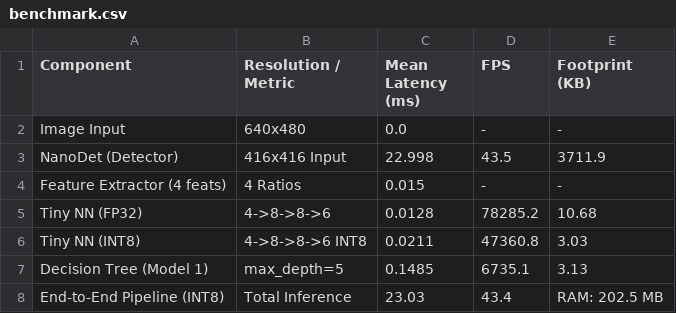
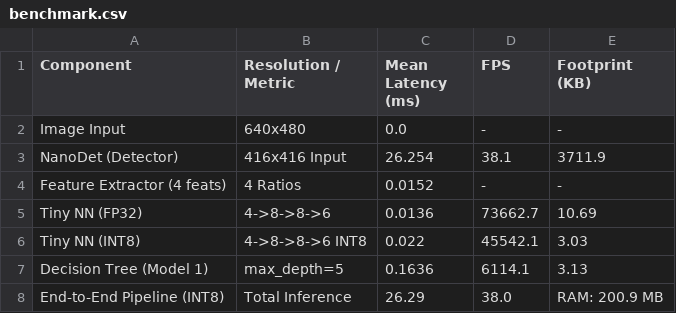
Before and after one commit to Dynamo-SJoshi/object_size_classifier, a CSV file: results/benchmark.csv, drawn as a sheet.

```diff
--- a/results/benchmark.csv
+++ b/results/benchmark.csv
@@ -2,7 +2,7 @@ Component,Resolution / Metric,Mean Latency (ms),FPS,Footprint (KB)
 Image Input,640x480,0.0,-,-
-NanoDet (Detector),416x416 Input,22.998,43.5,3711.9
-Feature Extractor (4 feats),4 Ratios,0.015,-,-
-Tiny NN (FP32),4->8->8->6,0.0128,78285.2,10.68
-Tiny NN (INT8),4->8->8->6 INT8,0.0211,47360.8,3.03
-Decision Tree (Model 1),max_depth=5,0.1485,6735.1,3.13
-End-to-End Pipeline (INT8),Total Inference,23.03,43.4,RAM: 202.5 MB
+NanoDet (Detector),416x416 Input,26.254,38.1,3711.9
+Feature Extractor (4 feats),4 Ratios,0.0152,-,-
+Tiny NN (FP32),4->8->8->6,0.0136,73662.7,10.69
+Tiny NN (INT8),4->8->8->6 INT8,0.022,45542.1,3.03
+Decision Tree (Model 1),max_depth=5,0.1636,6114.1,3.13
+End-to-End Pipeline (INT8),Total Inference,26.29,38.0,RAM: 200.9 MB
```
Also changed, not shown: 48 other files.
